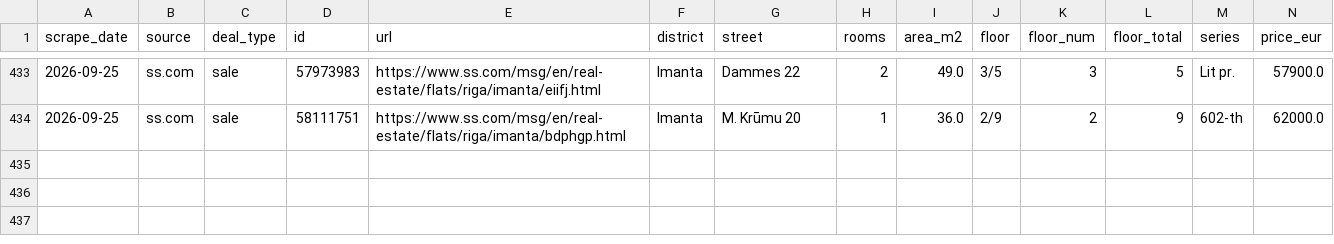
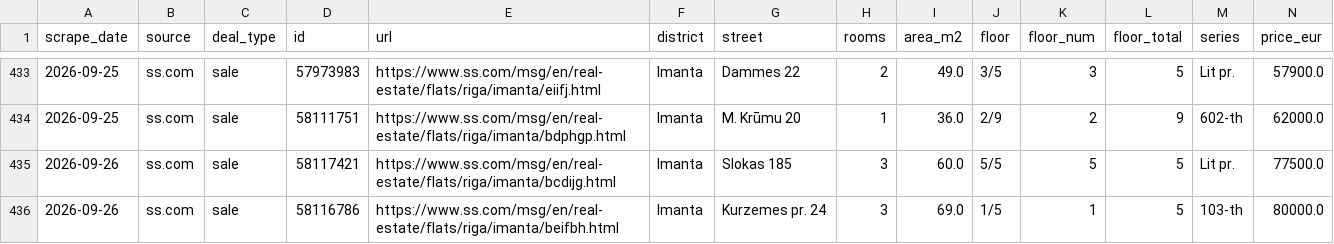
Before and after one commit to RHauslers/riga-flat-deals, a CSV file: data/history.csv, drawn as a sheet; only a part is shown, gaps mark what is left out; rows hold the shown columns only; the diff names each change by its address in the sheet, - before the commit and + after, or states it on an @@ line.

```diff
--- a/data/history.csv
+++ b/data/history.csv
+row 435: 2026-09-26 | ss.com | sale | 58117421 | https://www.ss.com/msg/en/real-estate/flats/riga/imanta/bcdijg.html | Imanta | Slokas 185 | 3 | 60.0 | 5/5 | 5 | 5 | Lit pr. | 77500.0
+row 436: 2026-09-26 | ss.com | sale | 58116786 | https://www.ss.com/msg/en/real-estate/flats/riga/imanta/beifbh.html | Imanta | Kurzemes pr. 24 | 3 | 69.0 | 1/5 | 1 | 5 | 103-th | 80000.0
```
Also changed, not shown: 7 other files.
